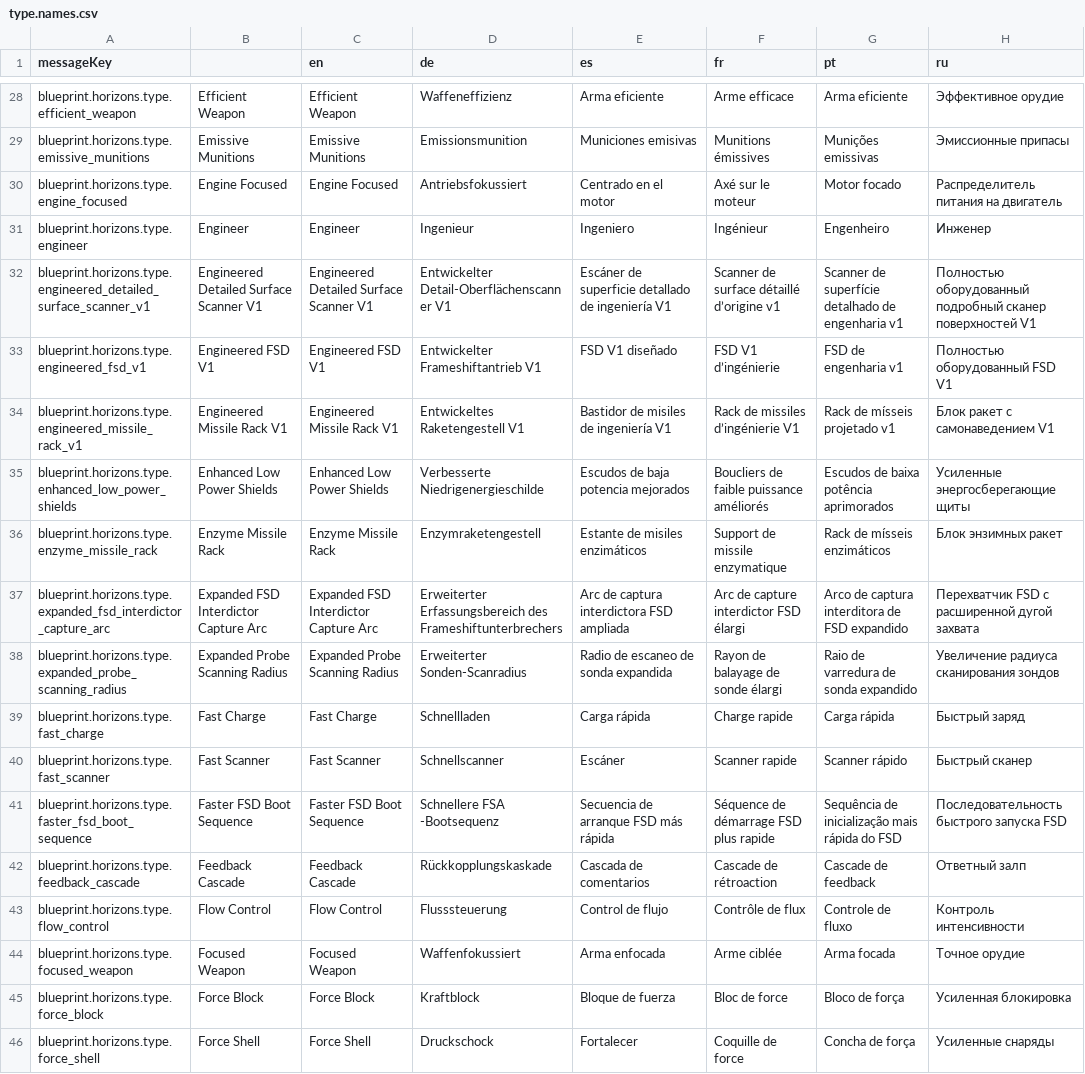
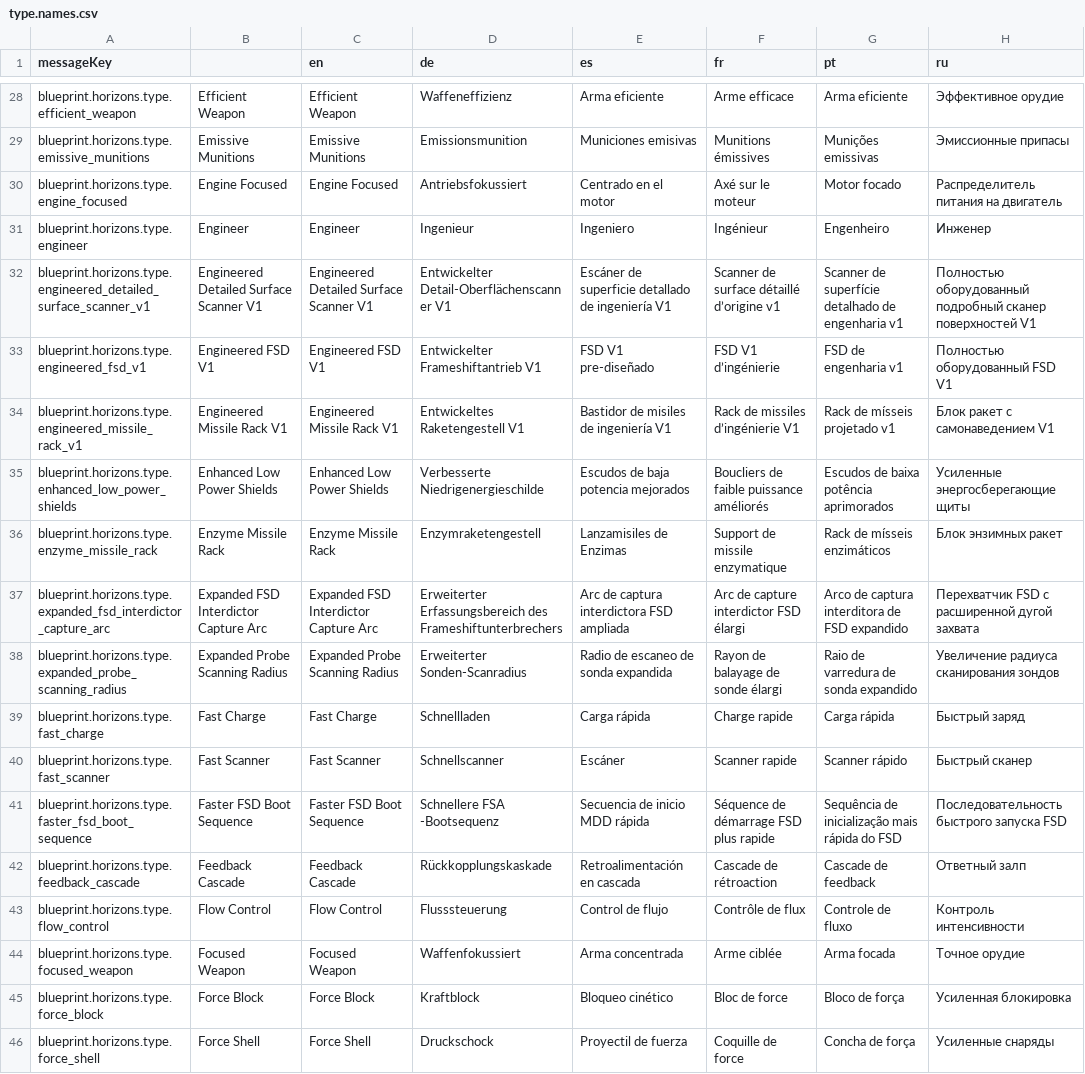
Before and after one commit to jixxed/ed-odyssey-materials-helper, a CSV file: application/src/main/resources/locale/blueprint/horizons/type.names.csv, drawn as a sheet; only a part is shown, gaps mark what is left out; the diff covers the shown part only.

```diff
--- a/application/src/main/resources/locale/blueprint/horizons/type.names.csv
+++ b/application/src/main/resources/locale/blueprint/horizons/type.names.csv
@@ -32,6 +32,6 @@ blueprint.horizons.type.engineer,Engineer,Engineer,Ingenieur,Ingeniero,Ingénieu
 blueprint.horizons.type.engineered_detailed_surface_scanner_v1,Engineered Detailed Surface Scanner V1,Engineered Detailed Surface Scanner V1,Entwickelter Detail-Oberflächenscanner V1,Escáner de superficie detallado de ingeniería V1,Scanner de surface détaillé d’origine v1,Scanner de superfície detalhado de engenharia v1,Полностью оборудованный подробный сканер поверхностей V1
-blueprint.horizons.type.engineered_fsd_v1,Engineered FSD V1,Engineered FSD V1,Entwickelter Frameshiftantrieb V1,FSD V1 diseñado,FSD V1 d’ingénierie,FSD de engenharia v1,Полностью оборудованный FSD V1
+blueprint.horizons.type.engineered_fsd_v1,Engineered FSD V1,Engineered FSD V1,Entwickelter Frameshiftantrieb V1,FSD V1 pre-diseñado,FSD V1 d’ingénierie,FSD de engenharia v1,Полностью оборудованный FSD V1
 blueprint.horizons.type.engineered_missile_rack_v1,Engineered Missile Rack V1,Engineered Missile Rack V1,Entwickeltes Raketengestell V1,Bastidor de misiles de ingeniería V1,Rack de missiles d’ingénierie V1,Rack de mísseis projetado v1,Блок ракет с самонаведением V1
 blueprint.horizons.type.enhanced_low_power_shields,Enhanced Low Power Shields,Enhanced Low Power Shields,Verbesserte Niedrigenergieschilde,Escudos de baja potencia mejorados,Boucliers de faible puissance améliorés,Escudos de baixa potência aprimorados,Усиленные энергосберегающие щиты
-blueprint.horizons.type.enzyme_missile_rack,Enzyme Missile Rack,Enzyme Missile Rack,Enzymraketengestell,Estante de misiles enzimáticos,Support de missile enzymatique,Rack de mísseis enzimáticos,Блок энзимных ракет
+blueprint.horizons.type.enzyme_missile_rack,Enzyme Missile Rack,Enzyme Missile Rack,Enzymraketengestell,Lanzamisiles de Enzimas,Support de missile enzymatique,Rack de mísseis enzimáticos,Блок энзимных ракет
 blueprint.horizons.type.expanded_fsd_interdictor_capture_arc,Expanded FSD Interdictor Capture Arc,Expanded FSD Interdictor Capture Arc,Erweiterter Erfassungsbereich des Frameshiftunterbrechers,Arc de captura interdictora FSD ampliada,Arc de capture interdictor FSD élargi,Arco de captura interditora de FSD expandido,Перехватчик FSD с расширенной дугой захвата
@@ -40,7 +40,7 @@ blueprint.horizons.type.fast_charge,Fast Charge,Fast Charge,Schnellladen,Carga r
 blueprint.horizons.type.fast_scanner,Fast Scanner,Fast Scanner,Schnellscanner,Escáner,Scanner rapide,Scanner rápido,Быстрый сканер
-blueprint.horizons.type.faster_fsd_boot_sequence,Faster FSD Boot Sequence,Faster FSD Boot Sequence,Schnellere FSA -Bootsequenz,Secuencia de arranque FSD más rápida,Séquence de démarrage FSD plus rapide,Sequência de inicialização mais rápida do FSD,Последовательность быстрого запуска FSD
-blueprint.horizons.type.feedback_cascade,Feedback Cascade,Feedback Cascade,Rückkopplungskaskade,Cascada de comentarios,Cascade de rétroaction,Cascade de feedback,Ответный залп
+blueprint.horizons.type.faster_fsd_boot_sequence,Faster FSD Boot Sequence,Faster FSD Boot Sequence,Schnellere FSA -Bootsequenz,Secuencia de inicio MDD rápida,Séquence de démarrage FSD plus rapide,Sequência de inicialização mais rápida do FSD,Последовательность быстрого запуска FSD
+blueprint.horizons.type.feedback_cascade,Feedback Cascade,Feedback Cascade,Rückkopplungskaskade,Retroalimentación en cascada,Cascade de rétroaction,Cascade de feedback,Ответный залп
 blueprint.horizons.type.flow_control,Flow Control,Flow Control,Flusssteuerung,Control de flujo,Contrôle de flux,Controle de fluxo,Контроль интенсивности
-blueprint.horizons.type.focused_weapon,Focused Weapon,Focused Weapon,Waffenfokussiert,Arma enfocada,Arme ciblée,Arma focada,Точное орудие
-blueprint.horizons.type.force_block,Force Block,Force Block,Kraftblock,Bloque de fuerza,Bloc de force,Bloco de força,Усиленная блокировка
-blueprint.horizons.type.force_shell,Force Shell,Force Shell,Druckschock,Fortalecer,Coquille de force,Concha de força,Усиленные снаряды
+blueprint.horizons.type.focused_weapon,Focused Weapon,Focused Weapon,Waffenfokussiert,Arma concentrada,Arme ciblée,Arma focada,Точное орудие
+blueprint.horizons.type.force_block,Force Block,Force Block,Kraftblock,Bloqueo cinético,Bloc de force,Bloco de força,Усиленная блокировка
+blueprint.horizons.type.force_shell,Force Shell,Force Shell,Druckschock,Proyectil de fuerza,Coquille de force,Concha de força,Усиленные снаряды
```
Also changed, not shown: 125 edited cells elsewhere in this file, application/src/main/resources/locale/blueprint.csv, application/src/main/resources/locale/blueprint/horizons/names.csv, 10 other files.
